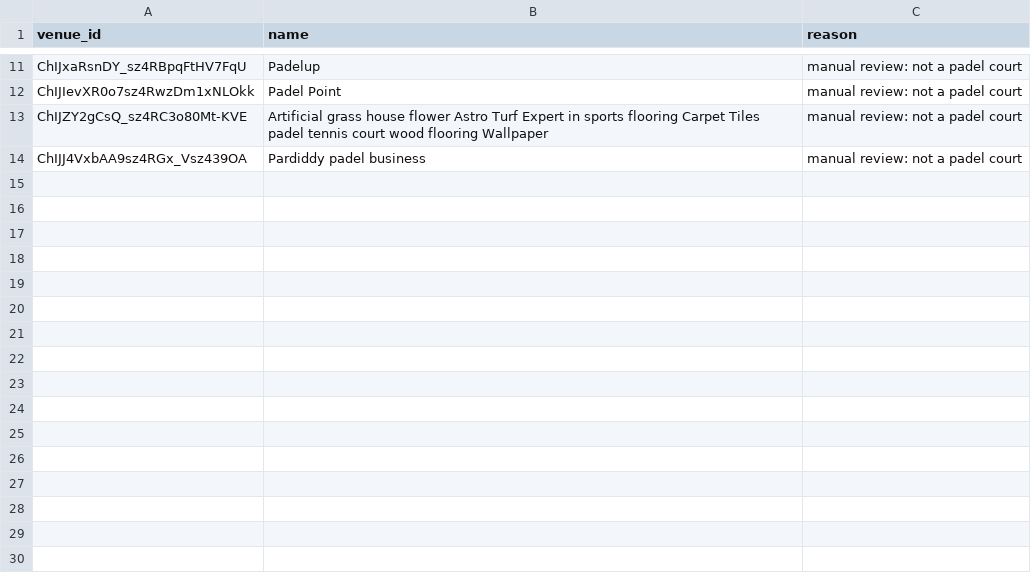
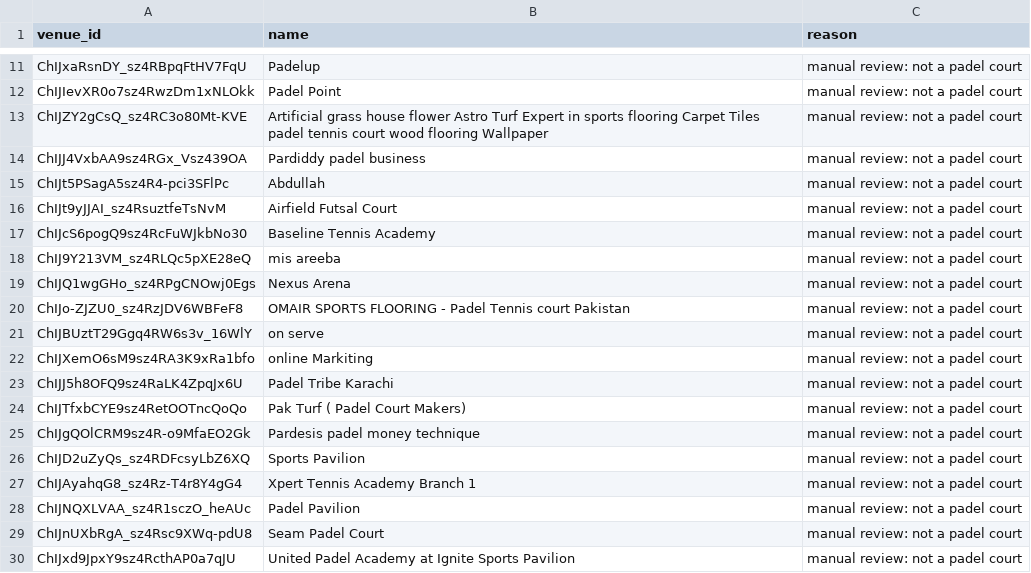
Before and after one commit to hassanraza04/niklo, a CSV file: pipeline/transform/seeds/excluded_venues.csv, drawn as a sheet; only a part is shown, gaps mark what is left out; the diff names each change by its address in the sheet, - before the commit and + after, or states it on an @@ line.

Commit message:
cs arena, kick off, sports hub, sportefy confirmed to have padel - kept them; removed the other 16 flagged listings. padel now 93, review queue clear

```diff
--- a/pipeline/transform/seeds/excluded_venues.csv
+++ b/pipeline/transform/seeds/excluded_venues.csv
+row 15: ChIJt5PSagA5sz4R4-pci3SFlPc | Abdullah | manual review: not a padel court
+row 16: ChIJt9yJJAI_sz4RsuztfeTsNvM | Airfield Futsal Court | manual review: not a padel court
+row 17: ChIJcS6pogQ9sz4RcFuWJkbNo30 | Baseline Tennis Academy | manual review: not a padel court
+row 18: ChIJ9Y213VM_sz4RLQc5pXE28eQ | mis areeba | manual review: not a padel court
+row 19: ChIJQ1wgGHo_sz4RPgCNOwj0Egs | Nexus Arena | manual review: not a padel court
+row 20: ChIJo-ZJZU0_sz4RzJDV6WBFeF8 | OMAIR SPORTS FLOORING - Padel Tennis court Pakistan | manual review: not a padel court
+row 21: ChIJBUztT29Ggq4RW6s3v_16WlY | on serve | manual review: not a padel court
+row 22: ChIJXemO6sM9sz4RA3K9xRa1bfo | online Markiting | manual review: not a padel court
+row 23: ChIJJ5h8OFQ9sz4RaLK4ZpqJx6U | Padel Tribe Karachi | manual review: not a padel court
+row 24: ChIJTfxbCYE9sz4RetOOTncQoQo | Pak Turf ( Padel Court Makers) | manual review: not a padel court
+row 25: ChIJgQOlCRM9sz4R-o9MfaEO2Gk | Pardesis padel money technique | manual review: not a padel court
+row 26: ChIJD2uZyQs_sz4RDFcsyLbZ6XQ | Sports Pavilion | manual review: not a padel court
+row 27: ChIJAyahqG8_sz4Rz-T4r8Y4gG4 | Xpert Tennis Academy Branch 1 | manual review: not a padel court
+row 28: ChIJNQXLVAA_sz4R1sczO_heAUc | Padel Pavilion | manual review: not a padel court
+row 29: ChIJnUXbRgA_sz4Rsc9XWq-pdU8 | Seam Padel Court | manual review: not a padel court
+row 30: ChIJxd9JpxY9sz4RcthAP0a7qJU | United Padel Academy at Ignite Sports Pavilion | manual review: not a padel court
```
Also changed, not shown: data/padel_review_verdicts.csv, 3 other files.
